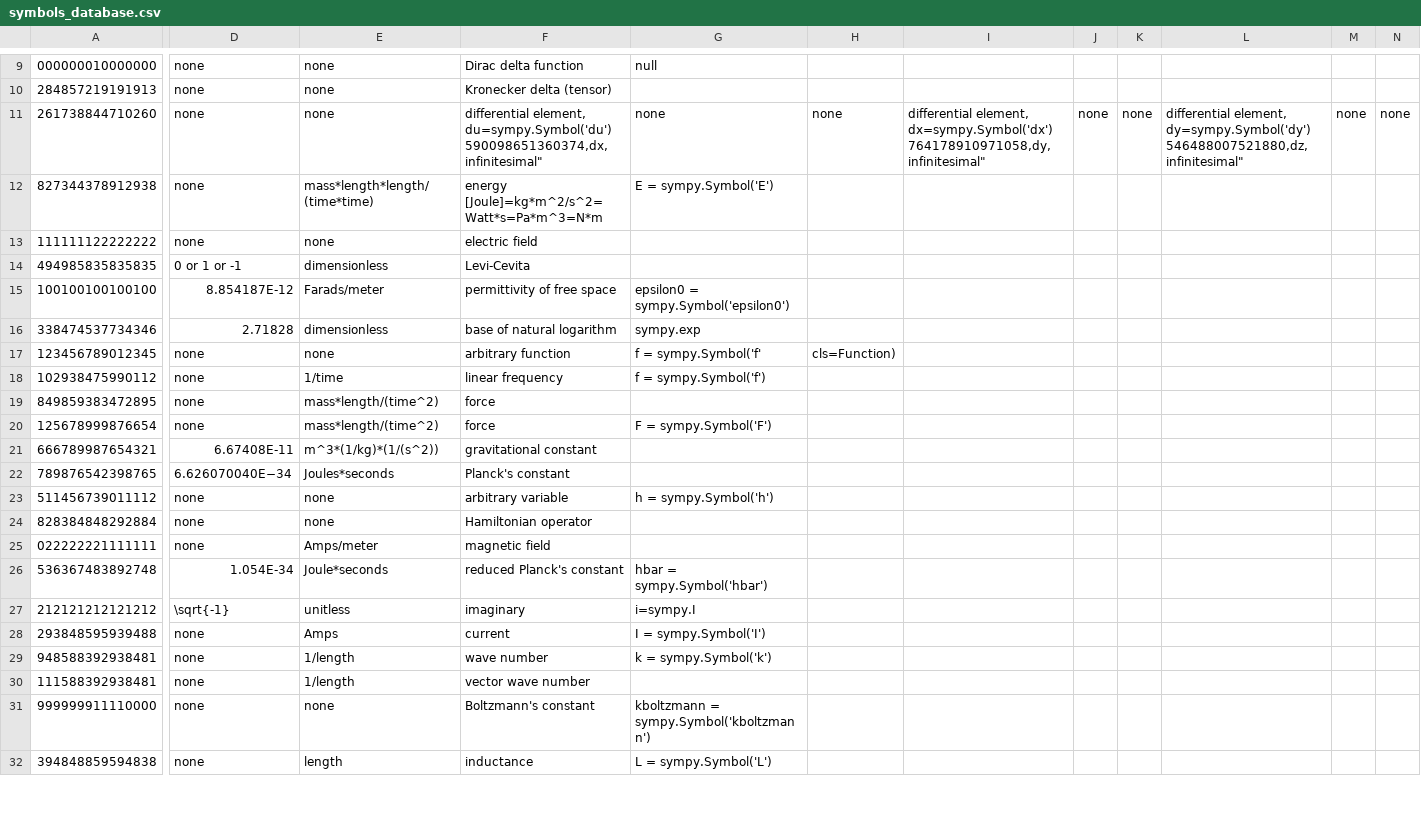
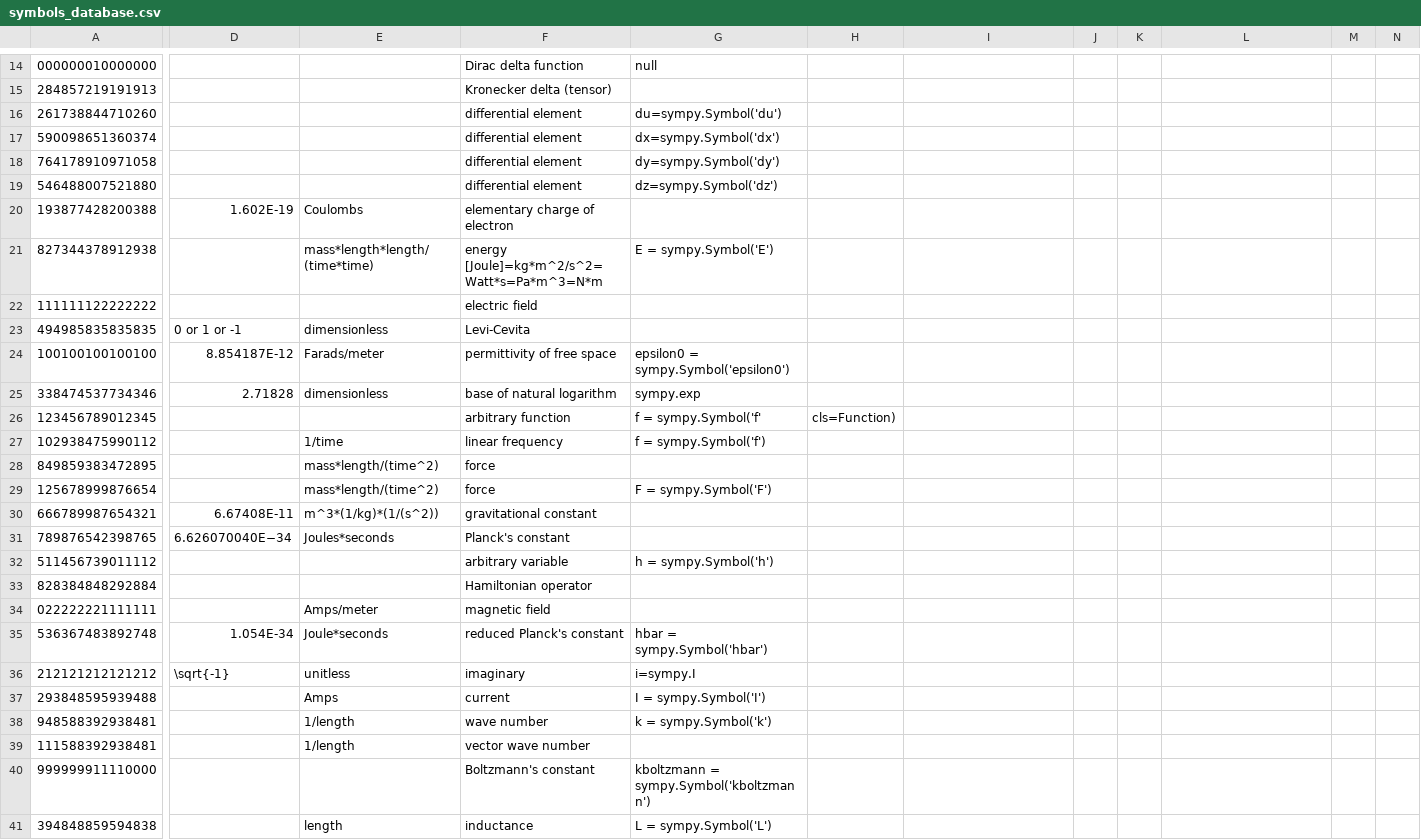
Before and after one commit to allofphysicsgraph/proofofconcept, a CSV file: sandbox/App/webapp/main/databases/symbols_database.csv, drawn as a sheet; only a part is shown, gaps mark what is left out; addresses are those after the commit; rows hold the shown columns only; ↵ is a line break in a cell; the diff covers the shown part only; the diff names each change by its address in the sheet, - before the commit and + after, or states it on an @@ line.

```diff
--- a/sandbox/App/webapp/main/databases/symbols_database.csv
+++ b/sandbox/App/webapp/main/databases/symbols_database.csv
-D14:D16: none
+D14:D16: (empty)
-E14:E16: none
+E14:E16: (empty)
-F16: differential element, du=sympy.Symbol('du') ↵ 590098651360374,dx, infinitesimal"
+F16: differential element
-G16: none
+G16: du=sympy.Symbol('du')
-H16: none
+H16: (empty)
-I16: differential element, dx=sympy.Symbol('dx') ↵ 764178910971058,dy, infinitesimal"
+I16: (empty)
-J16: none
+J16: (empty)
-K16: none
+K16: (empty)
-L16: differential element, dy=sympy.Symbol('dy') ↵ 546488007521880,dz, infinitesimal"
+L16: (empty)
-M16: none
+M16: (empty)
-N16: none
+N16: (empty)
+row 17: 590098651360374 |  |  | differential element | dx=sympy.Symbol('dx')
+row 18: 764178910971058 |  |  | differential element | dy=sympy.Symbol('dy')
+row 19: 546488007521880 |  |  | differential element | dz=sympy.Symbol('dz')
+row 20: 193877428200388 | 1.602E-19 | Coulombs | elementary charge of electron
-D21:D22: none
+D21:D22: (empty)
-E22: none
+E22: (empty)
-D26:D29: none
+D26:D29: (empty)
-E26: none
+E26: (empty)
-D32:D34: none
+D32:D34: (empty)
-E32:E33: none
+E32:E33: (empty)
-D37:D41: none
+D37:D41: (empty)
-E40: none
+E40: (empty)
```
Also changed, not shown: 5 added rows and 82 edited cells elsewhere in this file, 5 other files.
